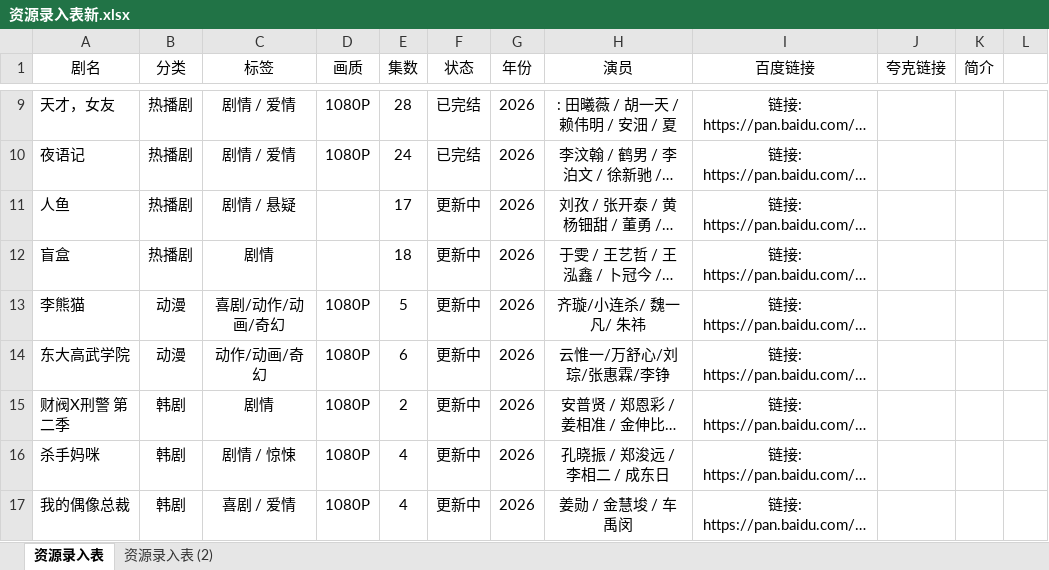
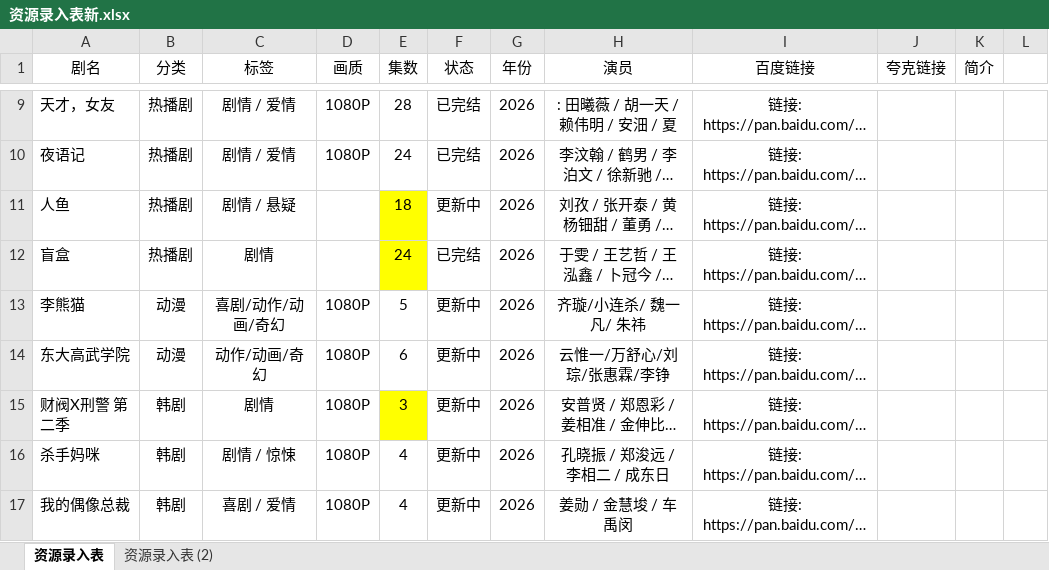
Before and after one commit to Gavenwan123/chungeys, an Excel workbook: 资源录入表新.xlsx, sheet 资源录入表, drawn as a sheet; only a part is shown, gaps mark what is left out; long unchanged cells end in …; values as stored, in another font and other column widths than the file's, no borders; the diff covers the shown part only; the diff names each change by its address in the sheet, - before the commit and + after, or states it on an @@ line.

```diff
--- a/资源录入表新.xlsx (sheet 资源录入表)
+++ b/资源录入表新.xlsx (sheet 资源录入表)
-E11 (集数): 17
+E11 (集数): 18
-E11:E12 fill: none
+E11:E12 fill: #FFFF00
-E12 (集数): 18
+E12 (集数): 24
-F12 (状态): 更新中
+F12 (状态): 已完结
-E15 (集数): 2
+E15 (集数): 3
-E15 fill: none
+E15 fill: #FFFF00
```
Also changed, not shown: 3 added rows, 3 removed rows, 5 edited cells and cell formats elsewhere in this sheet, 1 other file.
